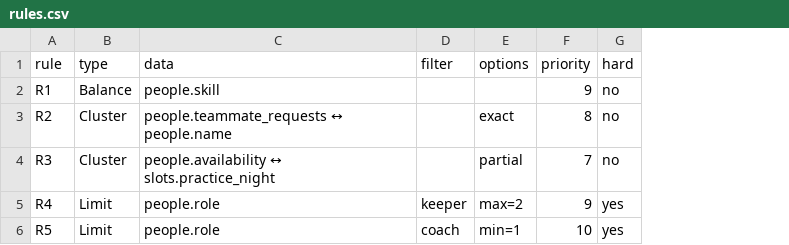
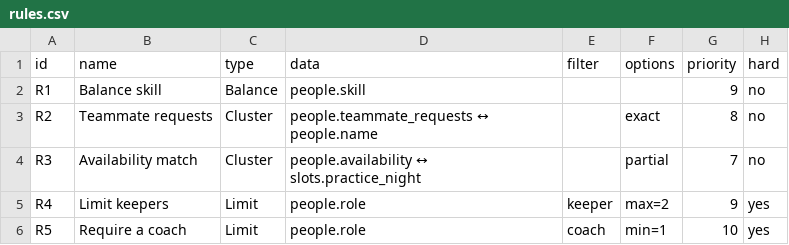
Before and after one commit to 3rdVoyager/rapid-roster, a CSV file: docs/examples/sports/rules.csv, drawn as a sheet; the diff names each change by its address in the sheet, - before the commit and + after, or states it on an @@ line.

```diff
--- a/docs/examples/sports/rules.csv
+++ b/docs/examples/sports/rules.csv
+column B (name), rows 2-6: Balance skill | Teammate requests | Availability match | Limit keepers | Require a coach
-A1: rule
+A1: id
```
Also changed, not shown: docs/examples/science-olympiad/rules.csv, 10 other files.
